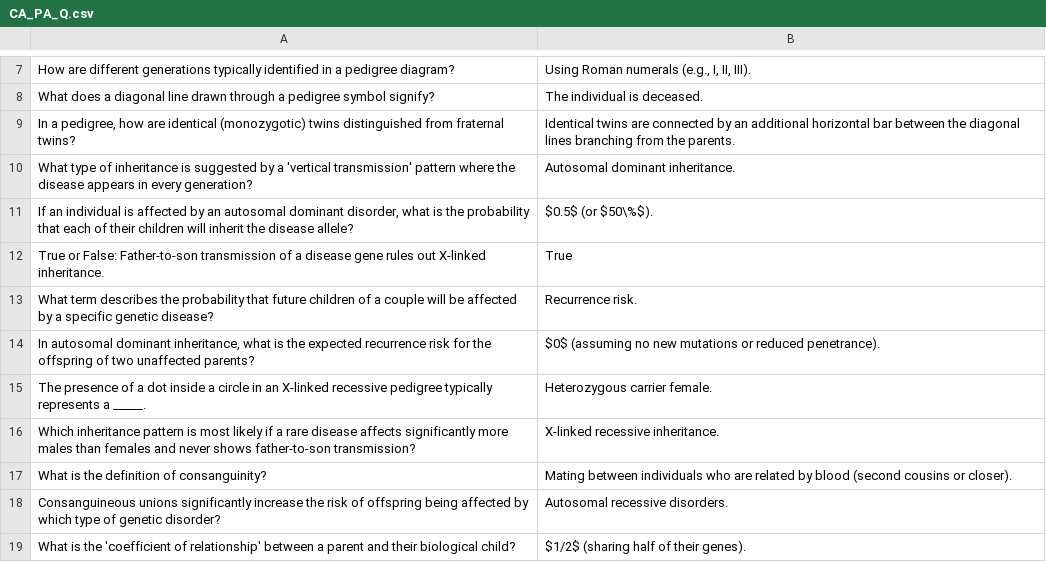
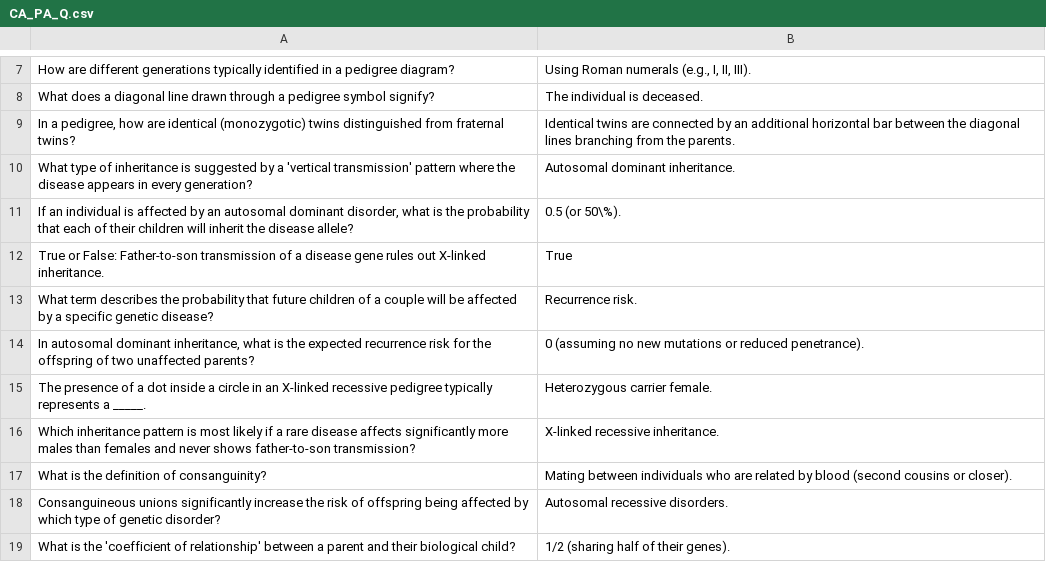
Before and after one commit to cristyyalbertyy-hub/MedicaGenetics, a CSV file: public/CA_PA_Q.csv, drawn as a sheet; only a part is shown, gaps mark what is left out; the diff covers the shown part only.

```diff
--- a/public/CA_PA_Q.csv
+++ b/public/CA_PA_Q.csv
@@ -10,6 +10,6 @@ What does a diagonal line drawn through a pedigree symbol signify?,The individua
 What type of inheritance is suggested by a 'vertical transmission' pattern where the disease appears in every generation?,Autosomal dominant inheritance.
-"If an individual is affected by an autosomal dominant disorder, what is the probability that each of their children will inherit the disease allele?",$0.5$ (or $50\%$).
+"If an individual is affected by an autosomal dominant disorder, what is the probability that each of their children will inherit the disease allele?",0.5 (or 50\%).
 True or False: Father-to-son transmission of a disease gene rules out X-linked inheritance.,True
 What term describes the probability that future children of a couple will be affected by a specific genetic disease?,Recurrence risk.
-"In autosomal dominant inheritance, what is the expected recurrence risk for the offspring of two unaffected parents?",$0$ (assuming no new mutations or reduced penetrance).
+"In autosomal dominant inheritance, what is the expected recurrence risk for the offspring of two unaffected parents?",0 (assuming no new mutations or reduced penetrance).
 The presence of a dot inside a circle in an X-linked recessive pedigree typically represents a _____.,Heterozygous carrier female.
@@ -18,2 +18,2 @@ What is the definition of consanguinity?,Mating between individuals who are rela
 Consanguineous unions significantly increase the risk of offspring being affected by which type of genetic disorder?,Autosomal recessive disorders.
-What is the 'coefficient of relationship' between a parent and their biological child?,$1/2$ (sharing half of their genes).
+What is the 'coefficient of relationship' between a parent and their biological child?,1/2 (sharing half of their genes).
```
Also changed, not shown: 1 added row, 1 removed row and 13 edited cells elsewhere in this file, public/BG_MP_Q.csv, public/BG_PG_Q.csv, 7 other files.
